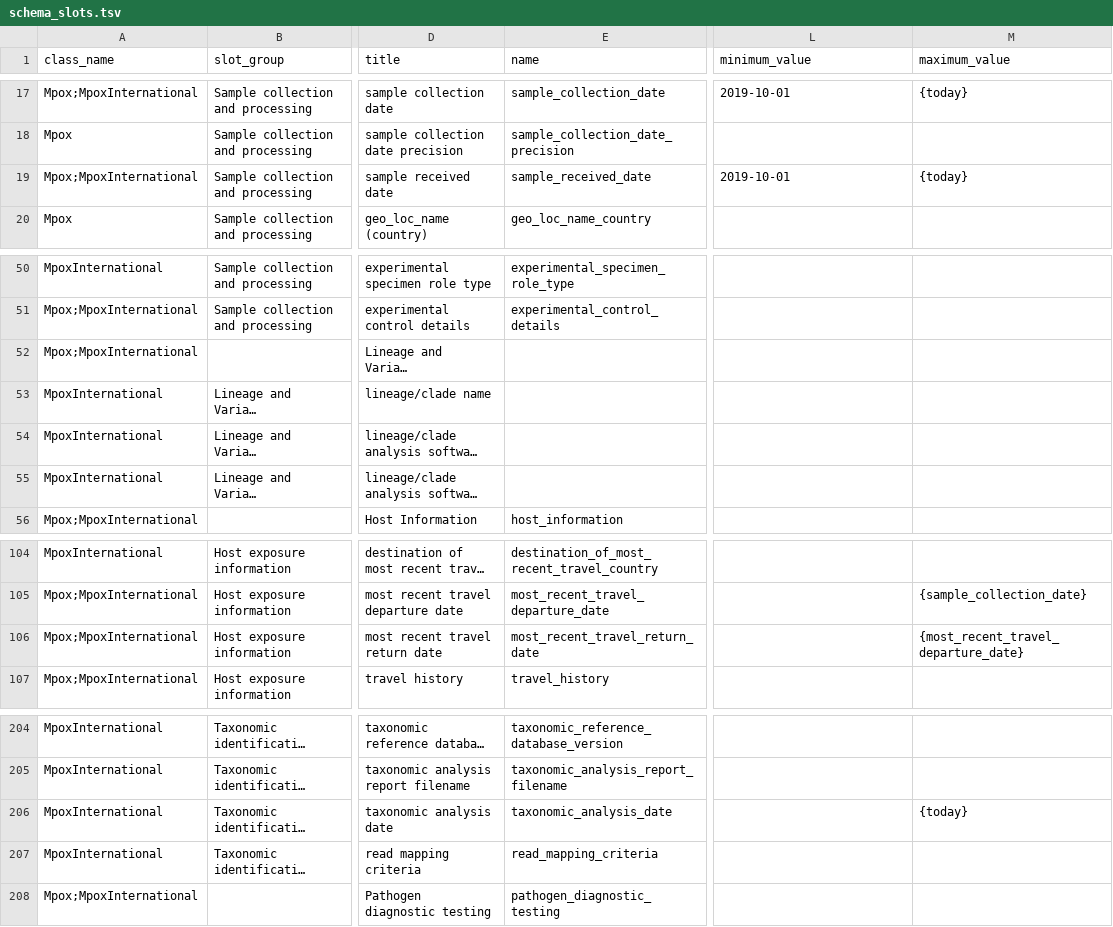
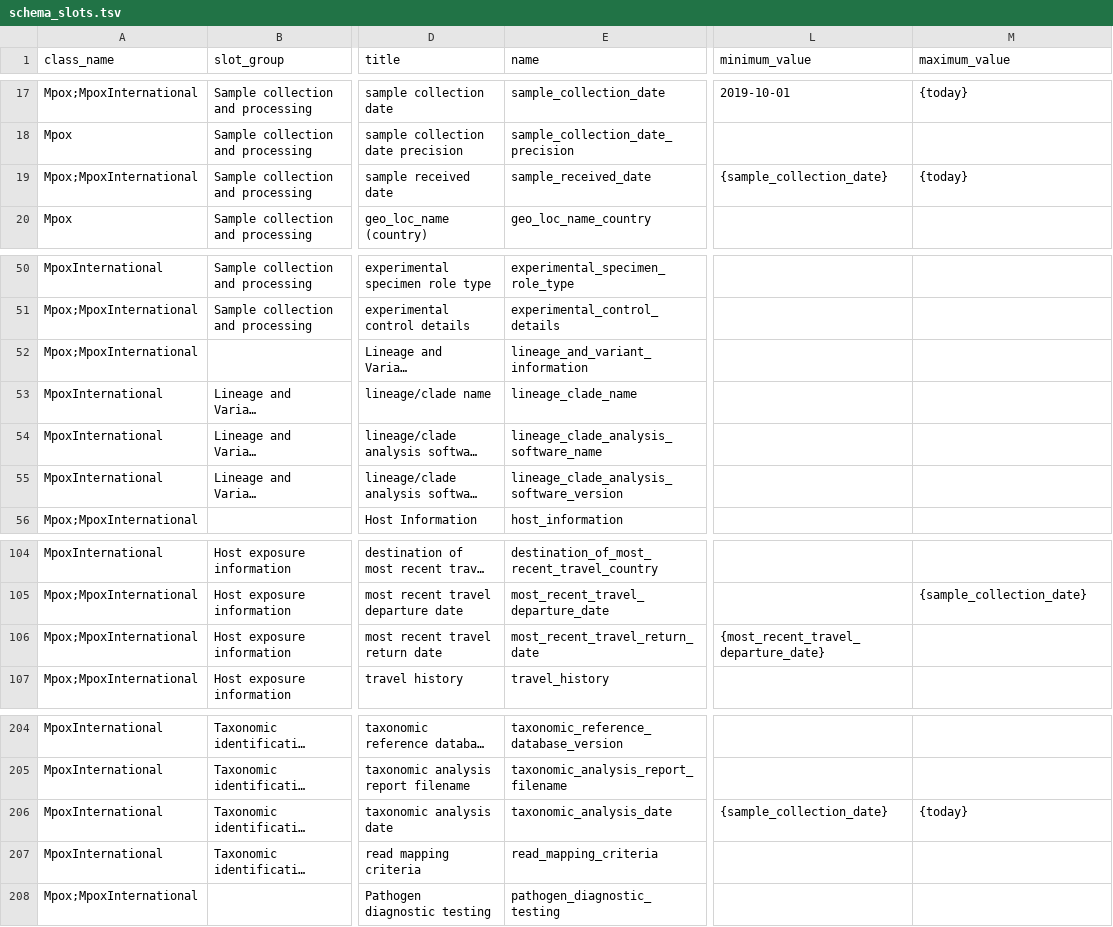
Before and after one commit to cidgoh/DataHarmonizer, a TSV file: web/templates/mpox/schema_slots.tsv, drawn as a sheet; only a part is shown, gaps mark what is left out; long unchanged cells end in …; the diff names each change by its address in the sheet, - before the commit and + after, or states it on an @@ line.

Commit message:
grdi and mpox template content fixes

```diff
--- a/web/templates/mpox/schema_slots.tsv
+++ b/web/templates/mpox/schema_slots.tsv
-L19 (minimum_value): 2019-10-01
+L19 (minimum_value): {sample_collection_date}
-E52 (name): (empty)
+E52 (name): lineage_and_variant_information
-E53 (name): (empty)
+E53 (name): lineage_clade_name
-E54 (name): (empty)
+E54 (name): lineage_clade_analysis_software_name
-E55 (name): (empty)
+E55 (name): lineage_clade_analysis_software_version
-L106 (minimum_value): (empty)
+L106 (minimum_value): {most_recent_travel_departure_date}
-M106 (maximum_value): {most_recent_travel_departure_date}
+M106 (maximum_value): (empty)
-L206 (minimum_value): (empty)
+L206 (minimum_value): {sample_collection_date}
```
Also changed, not shown: web/templates/grdi/schema_enums.tsv, web/templates/grdi/schema_slots.tsv, 4 other files.
